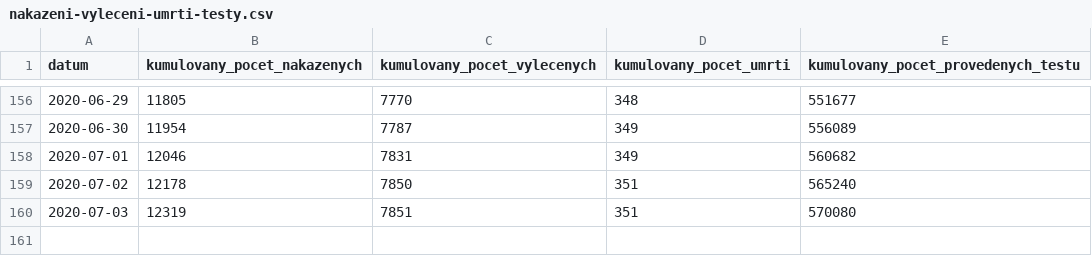
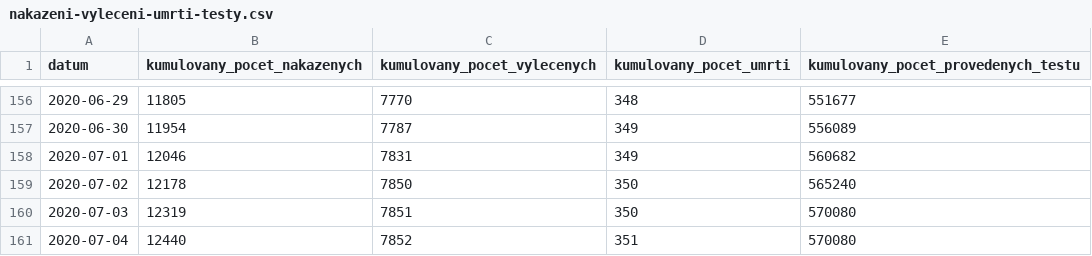
Before and after one commit to maxkotz17/covid19-eu-data, a CSV file: cache/daily/cz/api/api/v1/covid-19/nakazeni-vyleceni-umrti-testy.csv, drawn as a sheet; only a part is shown, gaps mark what is left out.

```diff
--- a/cache/daily/cz/api/api/v1/covid-19/nakazeni-vyleceni-umrti-testy.csv
+++ b/cache/daily/cz/api/api/v1/covid-19/nakazeni-vyleceni-umrti-testy.csv
@@ -158,3 +158,4 @@
 2020-07-01,12046,7831,349,560682
-2020-07-02,12178,7850,351,565240
-2020-07-03,12319,7851,351,570080
+2020-07-02,12178,7850,350,565240
+2020-07-03,12319,7851,350,570080
+2020-07-04,12440,7852,351,570080
```
Also changed, not shown: cache/daily/cz/api/api/v1/covid-19/nakaza.csv, cache/daily/cz/api/api/v1/covid-19/osoby.csv, 11 other files.
